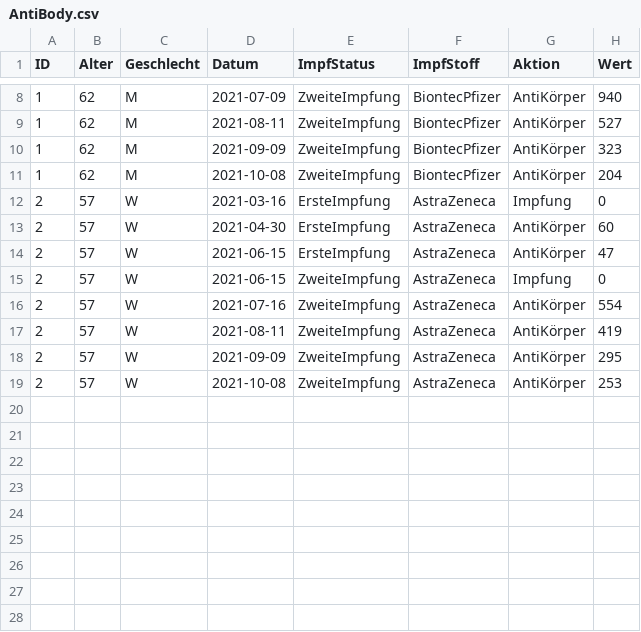
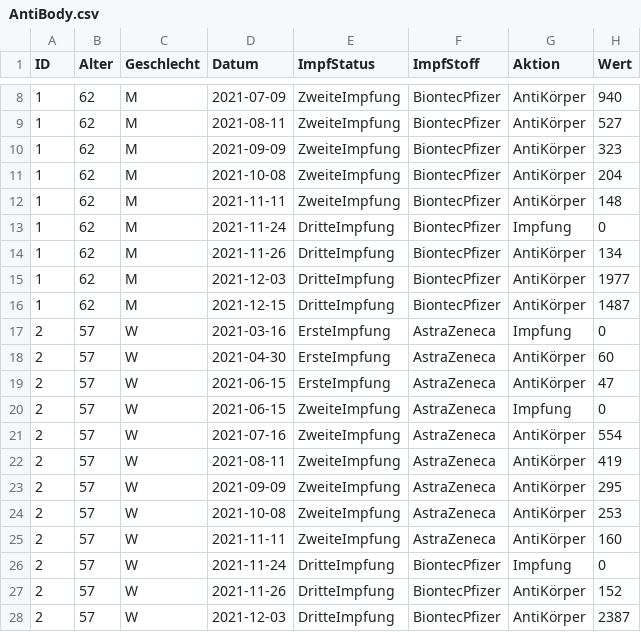
Before and after one commit to at062084/COVID-19-WeatherMap, a CSV file: cwm-rshiny/AntiBody/AntiBody.csv, drawn as a sheet; only a part is shown, gaps mark what is left out; the diff names each change by its address in the sheet, - before the commit and + after, or states it on an @@ line.

```diff
--- a/cwm-rshiny/AntiBody/AntiBody.csv
+++ b/cwm-rshiny/AntiBody/AntiBody.csv
+row 12: 1 | 62 | M | 2021-11-11 | ZweiteImpfung | BiontecPfizer | AntiKörper | 148
+row 13: 1 | 62 | M | 2021-11-24 | DritteImpfung | BiontecPfizer | Impfung | 0
+row 14: 1 | 62 | M | 2021-11-26 | DritteImpfung | BiontecPfizer | AntiKörper | 134
+row 15: 1 | 62 | M | 2021-12-03 | DritteImpfung | BiontecPfizer | AntiKörper | 1977
+row 16: 1 | 62 | M | 2021-12-15 | DritteImpfung | BiontecPfizer | AntiKörper | 1487
+row 25: 2 | 57 | W | 2021-11-11 | ZweiteImpfung | AstraZeneca | AntiKörper | 160
+row 26: 2 | 57 | W | 2021-11-24 | DritteImpfung | BiontecPfizer | Impfung | 0
+row 27: 2 | 57 | W | 2021-11-26 | DritteImpfung | BiontecPfizer | AntiKörper | 152
+row 28: 2 | 57 | W | 2021-12-03 | DritteImpfung | BiontecPfizer | AntiKörper | 2387
```
Also changed, not shown: 13 other files.
